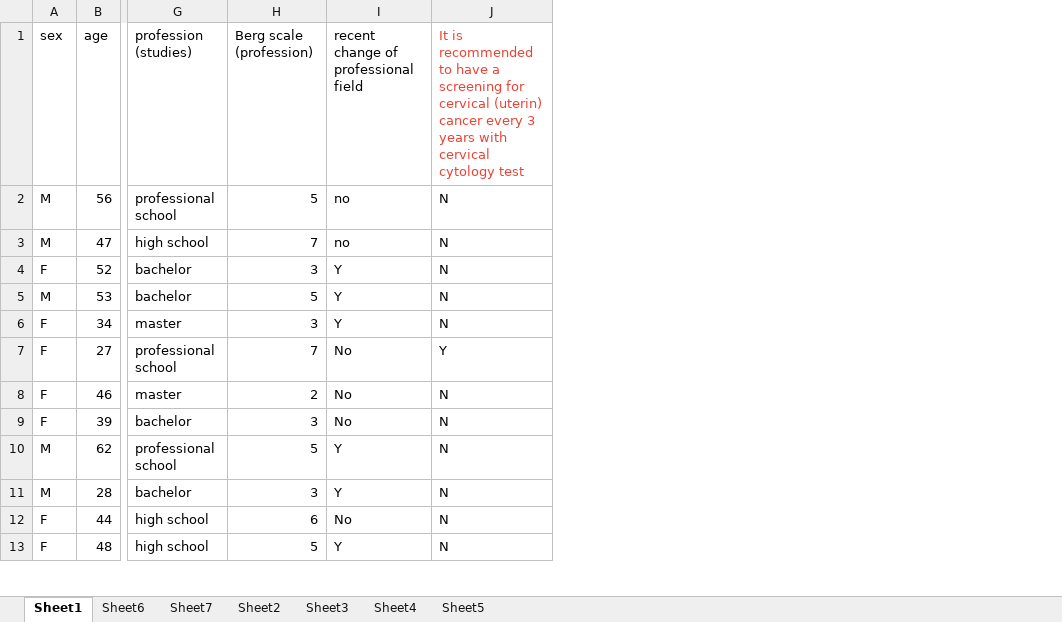
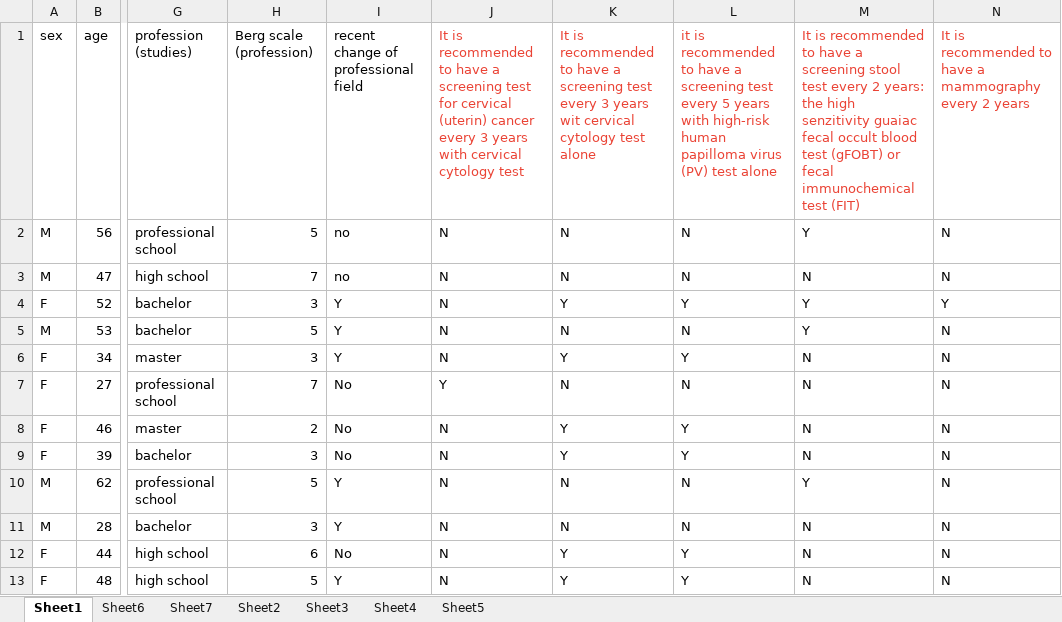
Before and after one commit to Kongzibapt/Sanometer, an Excel workbook: patient_data.xlsx, sheet Sheet1, drawn as a sheet; only a part is shown, gaps mark what is left out; values as stored, in another font and other column widths than the file's, no borders; the diff names each change by its address in the sheet, - before the commit and + after, or states it on an @@ line.

```diff
--- a/patient_data.xlsx (sheet Sheet1)
+++ b/patient_data.xlsx (sheet Sheet1)
+column K, rows 1-13: It is recommended to have a screening test every 3 years wit cervical cytology test alone | N | N | Y | N | Y | N | Y | Y | N | N | Y | Y
+column L, rows 1-13: it is recommended to have a screening test every 5 years with high-risk human papilloma virus (PV) test alone | N | N | Y | N | Y | N | Y | Y | N | N | Y | Y
+column M, rows 1-13: It is recommended to have a screening stool test every 2 years: the high senzitivity guaiac fecal occult blood test (gFOBT) or fecal immunochemical test (FIT) | Y | N | Y | Y | N | N | N | N | Y | N | N | N
+column N, rows 1-13: It is recommended to have a mammography every 2 years | N | N | Y | N | N | N | N | N | N | N | N | N
-J1: …a screening for cervical…
+J1: …a screening test for cervical…
```
Also changed, not shown: sheet Sheet6, 1 other file.
